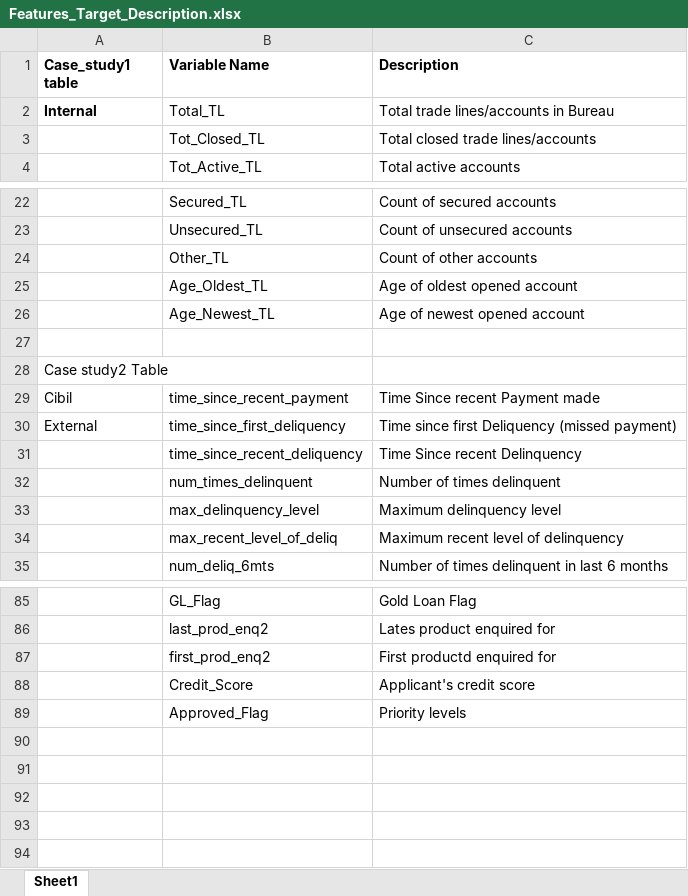
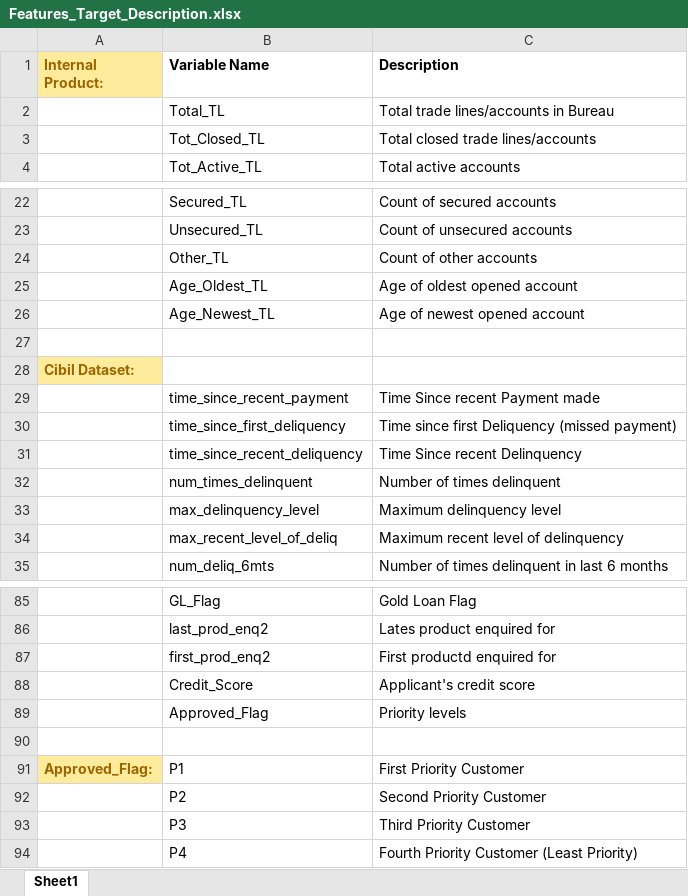
Before and after one commit to shree0140/Credit_Preference_MultiClassification_Project, an Excel workbook: Features_Target_Description.xlsx, sheet Sheet1, drawn as a sheet; only a part is shown, gaps mark what is left out; values as stored, in another font and other column widths than the file's, no borders; the diff names each change by its address in the sheet, - before the commit and + after, or states it on an @@ line.

```diff
--- a/Features_Target_Description.xlsx (sheet Sheet1)
+++ b/Features_Target_Description.xlsx (sheet Sheet1)
-A1: Case_study1 table
+A1: Internal Product:
@@ A1 fill: none → #FFEB9C, text colour: black → #9C6500 @@
-A2 (Internal Product:): Internal
+A2 (Internal Product:): (empty)
-A28 (Internal Product:): Case study2 Table
+A28 (Internal Product:): Cibil Dataset:
@@ A28 fill: none → #FFEB9C, text colour: black → #9C6500, bold: off → on @@
-A29 (Internal Product:): Cibil
+A29 (Internal Product:): (empty)
-A30 (Internal Product:): External
+A30 (Internal Product:): (empty)
+row 90: (empty)
+row 91: Approved_Flag: | P1 | First Priority Customer
+row 92:  | P2 | Second Priority Customer
+row 93:  | P3 | Third Priority Customer
+row 94:  | P4 | Fourth Priority Customer (Least Priority)
```
Also changed, not shown: 1 other file.
